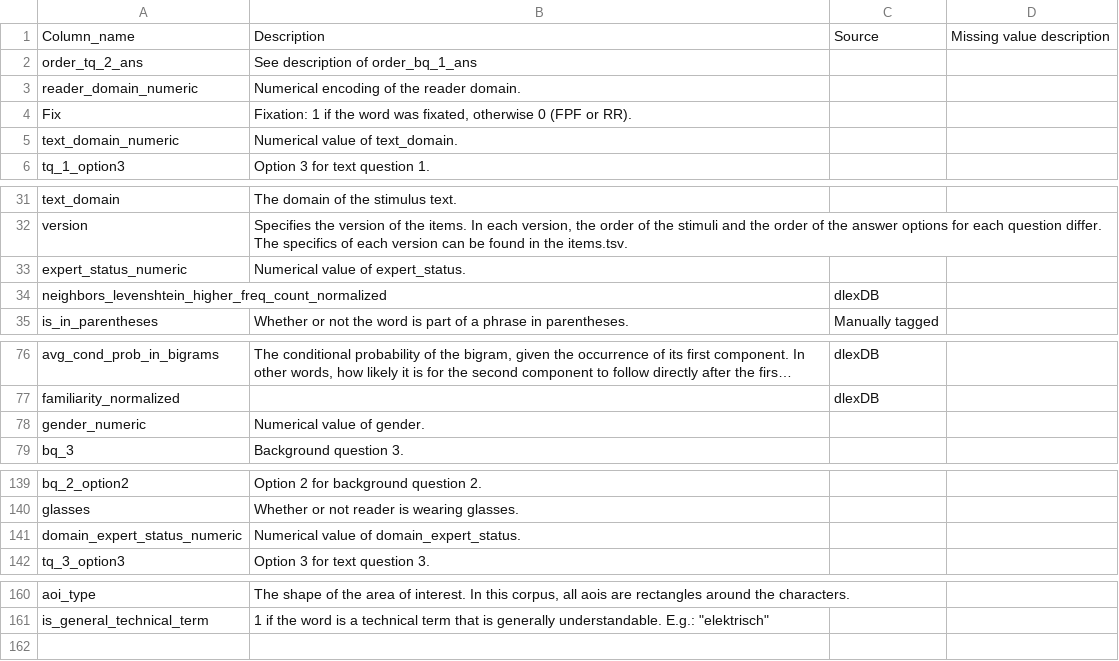
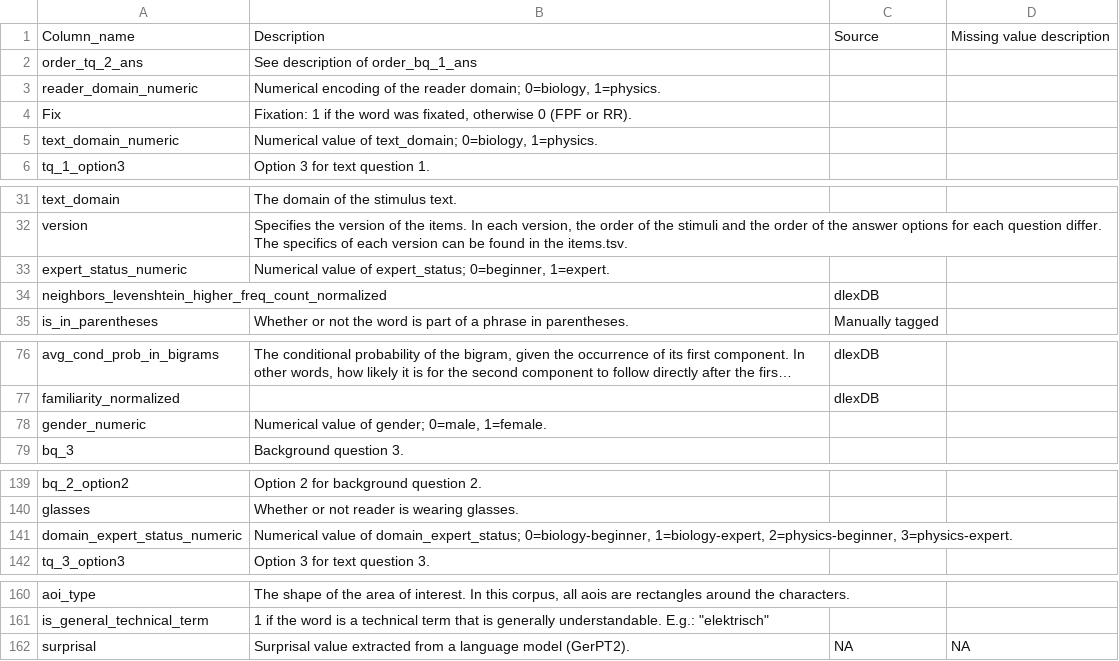
Before and after one commit to DiLi-Lab/PoTeC, a TSV file: additional_scripts/all_cols_description.tsv (was to-be-deleted-IN-THE-END/all_cols_description.tsv), drawn as a sheet; only a part is shown, gaps mark what is left out; long unchanged cells end in …; the diff names each change by its address in the sheet, - before the commit and + after, or states it on an @@ line.

```diff
--- a/to-be-deleted-IN-THE-END/all_cols_description.tsv
+++ b/additional_scripts/all_cols_description.tsv
-B3: …the reader domain.
+B3: …the reader domain; 0=biology, 1=physics.
-B5: Numerical value of text_domain.
+B5: Numerical value of text_domain; 0=biology, 1=physics.
-B33: Numerical value of expert_status.
+B33: Numerical value of expert_status; 0=beginner, 1=expert.
-B78: Numerical value of gender.
+B78: Numerical value of gender; 0=male, 1=female.
-B141: …value of domain_expert_status.
+B141: …value of domain_expert_status; 0=biology-beginner, 1=biology-expert, 2=physics-beginner, 3=physics-expert.
+row 162: surprisal | Surprisal value extracted from a language model (GerPT2). | NA | NA
```
Also changed, not shown: codebook_tables/items.tsv, codebook_tables/participants.tsv, 27 other files.
